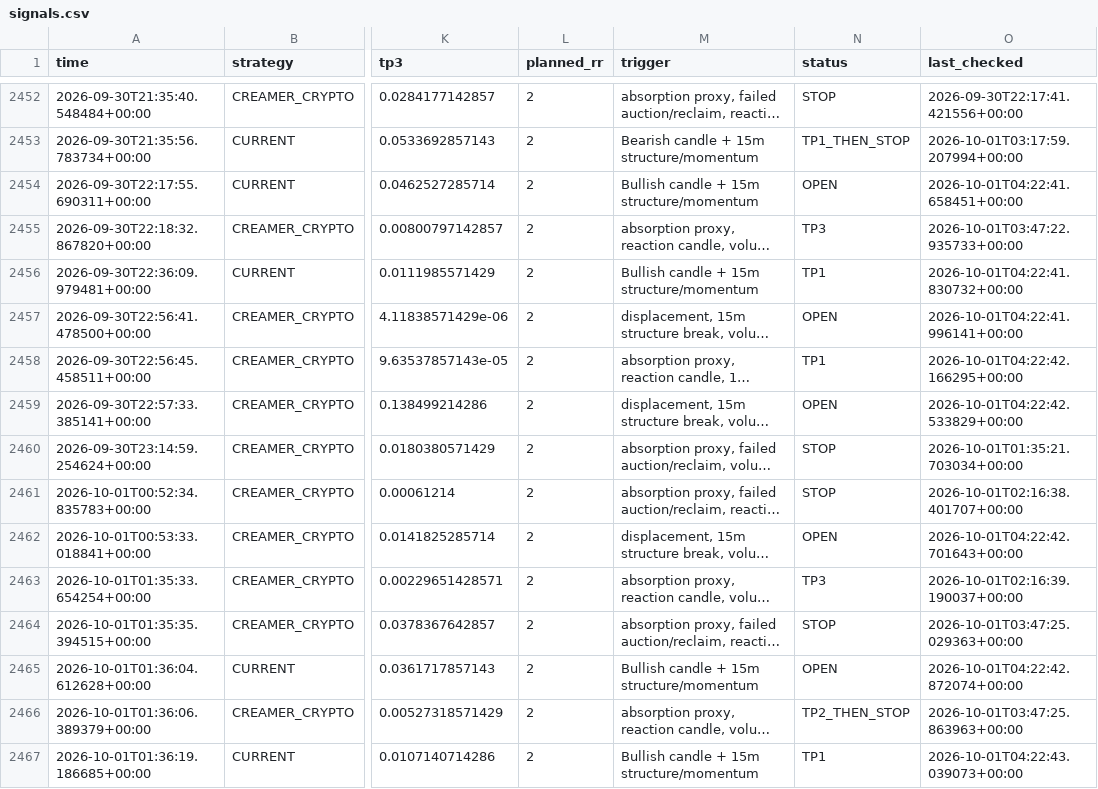
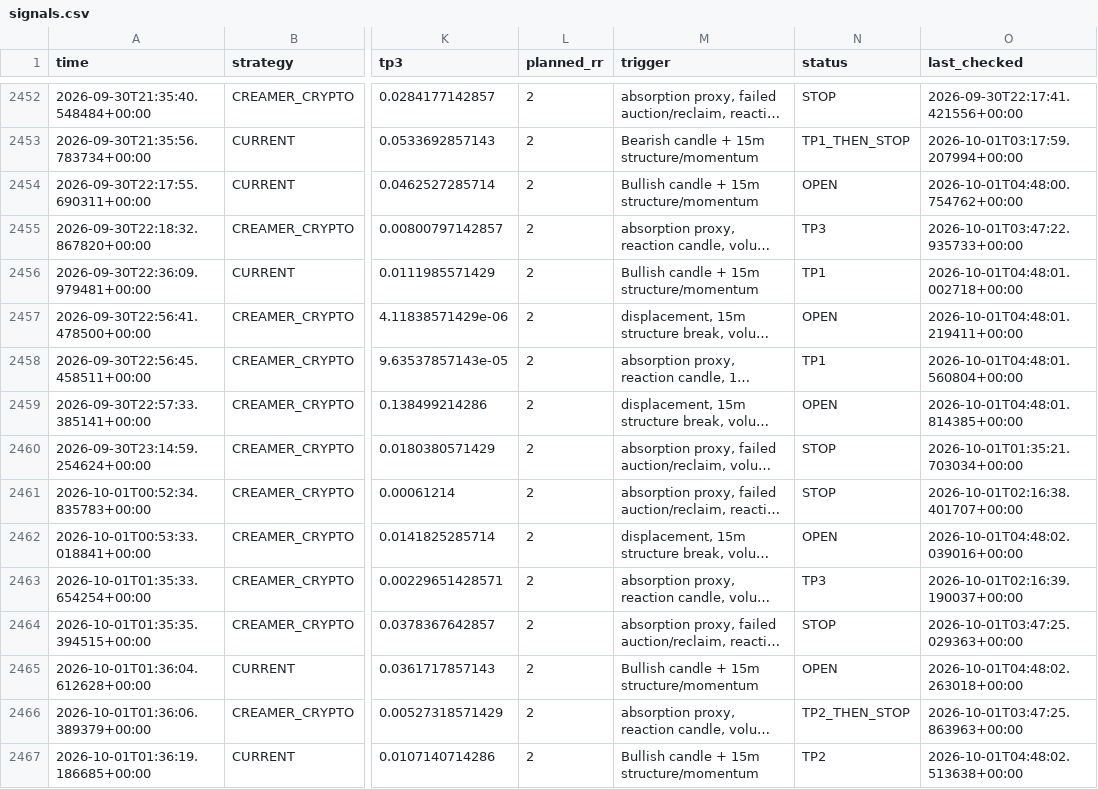
Before and after one commit to kdb9vj98fh-cmd/Crypto-scanner, a CSV file: signals.csv, drawn as a sheet; only a part is shown, gaps mark what is left out; long unchanged cells end in …; the diff covers the shown part only; the diff names each change by its address in the sheet, - before the commit and + after, or states it on an @@ line.

```diff
--- a/signals.csv
+++ b/signals.csv
-O2454 (last_checked): 2026-10-01T04:22:41.658451+00:00
+O2454 (last_checked): 2026-10-01T04:48:00.754762+00:00
-O2456 (last_checked): 2026-10-01T04:22:41.830732+00:00
+O2456 (last_checked): 2026-10-01T04:48:01.002718+00:00
-O2457 (last_checked): 2026-10-01T04:22:41.996141+00:00
+O2457 (last_checked): 2026-10-01T04:48:01.219411+00:00
-O2458 (last_checked): 2026-10-01T04:22:42.166295+00:00
+O2458 (last_checked): 2026-10-01T04:48:01.560804+00:00
-O2459 (last_checked): 2026-10-01T04:22:42.533829+00:00
+O2459 (last_checked): 2026-10-01T04:48:01.814385+00:00
-O2462 (last_checked): 2026-10-01T04:22:42.701643+00:00
+O2462 (last_checked): 2026-10-01T04:48:02.039016+00:00
-O2465 (last_checked): 2026-10-01T04:22:42.872074+00:00
+O2465 (last_checked): 2026-10-01T04:48:02.263018+00:00
-N2467 (status): TP1
+N2467 (status): TP2
-O2467 (last_checked): 2026-10-01T04:22:43.039073+00:00
+O2467 (last_checked): 2026-10-01T04:48:02.513638+00:00
```
Also changed, not shown: 1 added row and 173 edited cells elsewhere in this file.
